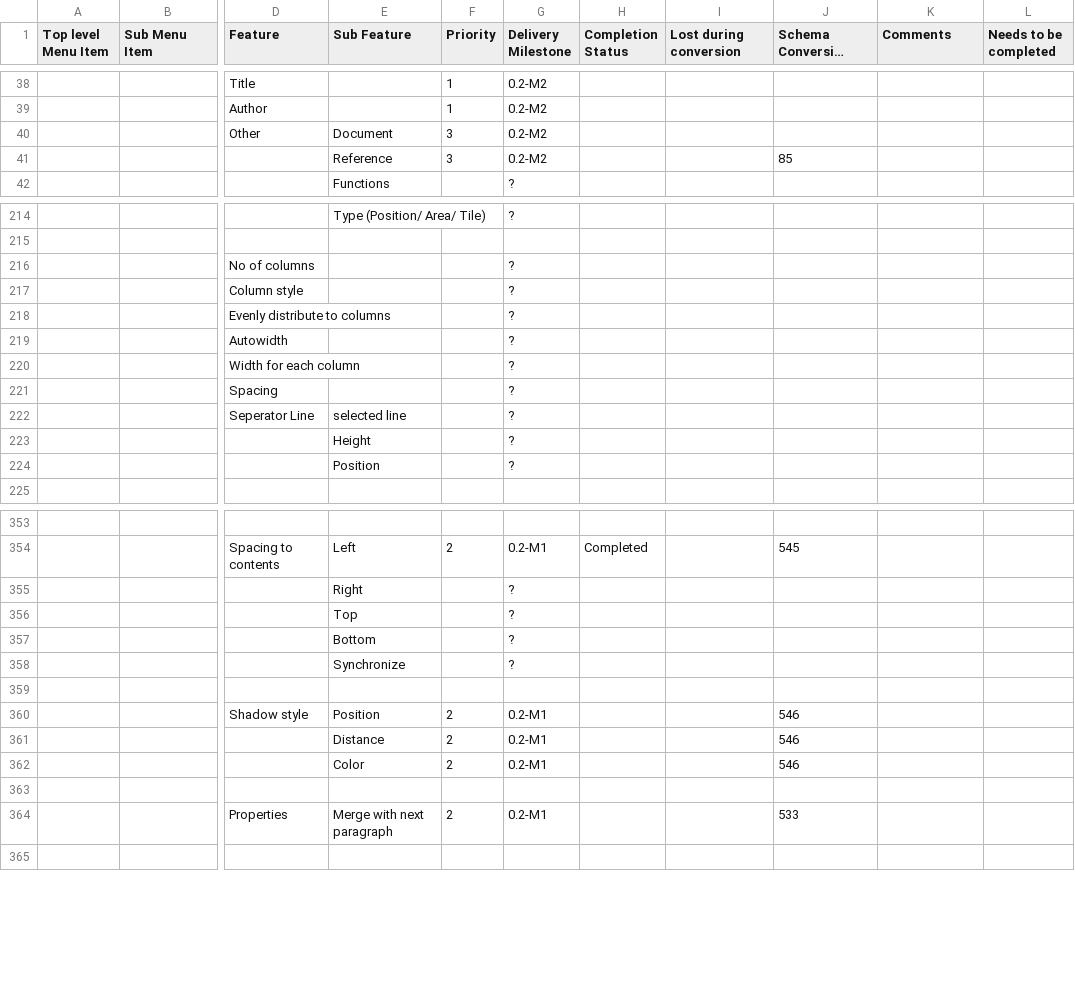
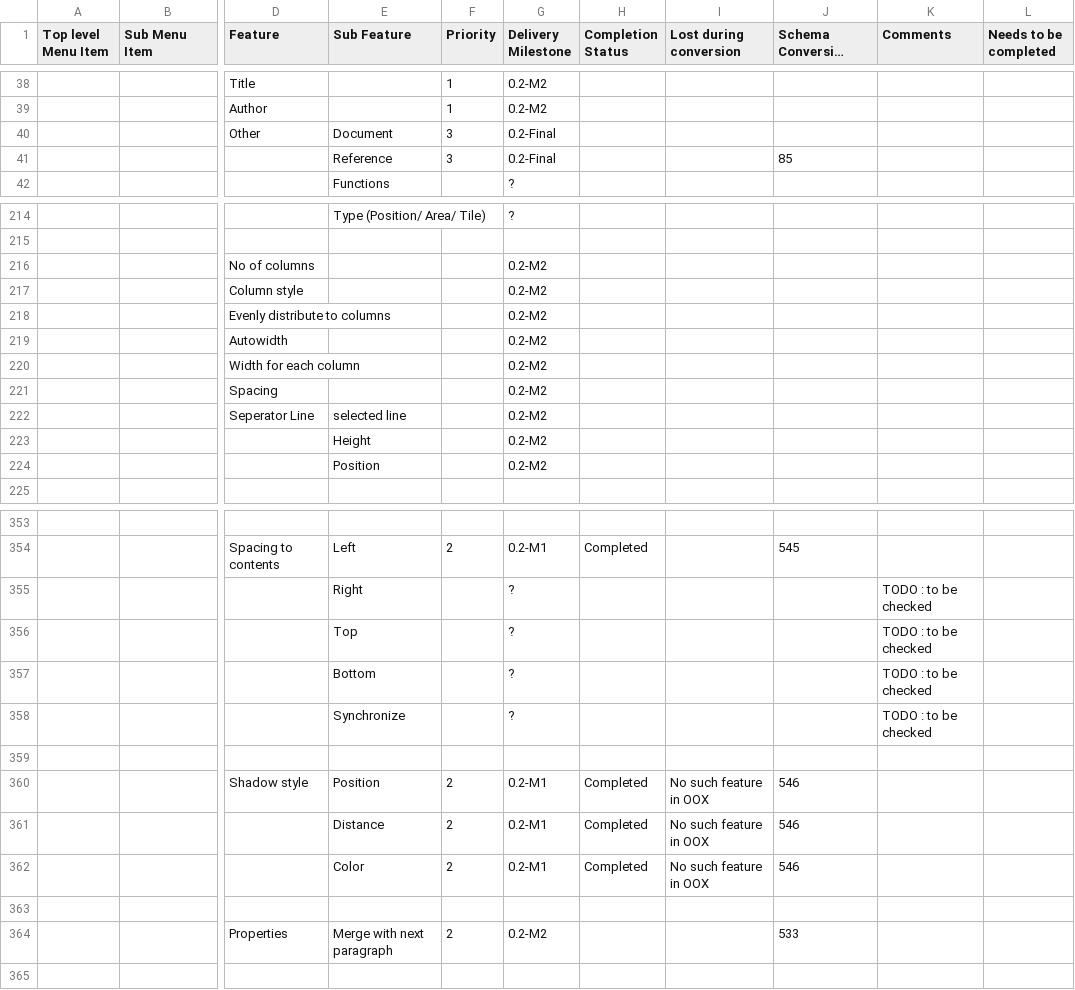
Before and after one commit to svn2github/zlib123, a CSV file: docs/Tester documentation/OpenOffice-Writer-Users-Features-List.csv, drawn as a sheet; only a part is shown, gaps mark what is left out; long unchanged cells end in …; the diff covers the shown part only; the diff names each change by its address in the sheet, - before the commit and + after, or states it on an @@ line.

```diff
--- a/docs/Tester documentation/OpenOffice-Writer-Users-Features-List.csv
+++ b/docs/Tester documentation/OpenOffice-Writer-Users-Features-List.csv
-G40:G41 (Delivery Milestone): 0.2-M2
+G40:G41 (Delivery Milestone): 0.2-Final
-G216:G224 (Delivery Milestone): ?
+G216:G224 (Delivery Milestone): 0.2-M2
-K355:K358 (Comments): (empty)
+K355:K358 (Comments): TODO : to be checked
-H360:H362 (Completion Status): (empty)
+H360:H362 (Completion Status): Completed
-I360:I362 (Lost during conversion): (empty)
+I360:I362 (Lost during conversion): No such feature in OOX
-G364 (Delivery Milestone): 0.2-M1
+G364 (Delivery Milestone): 0.2-M2
```
Also changed, not shown: 1 added row, 1 removed row and 73 edited cells elsewhere in this file.
